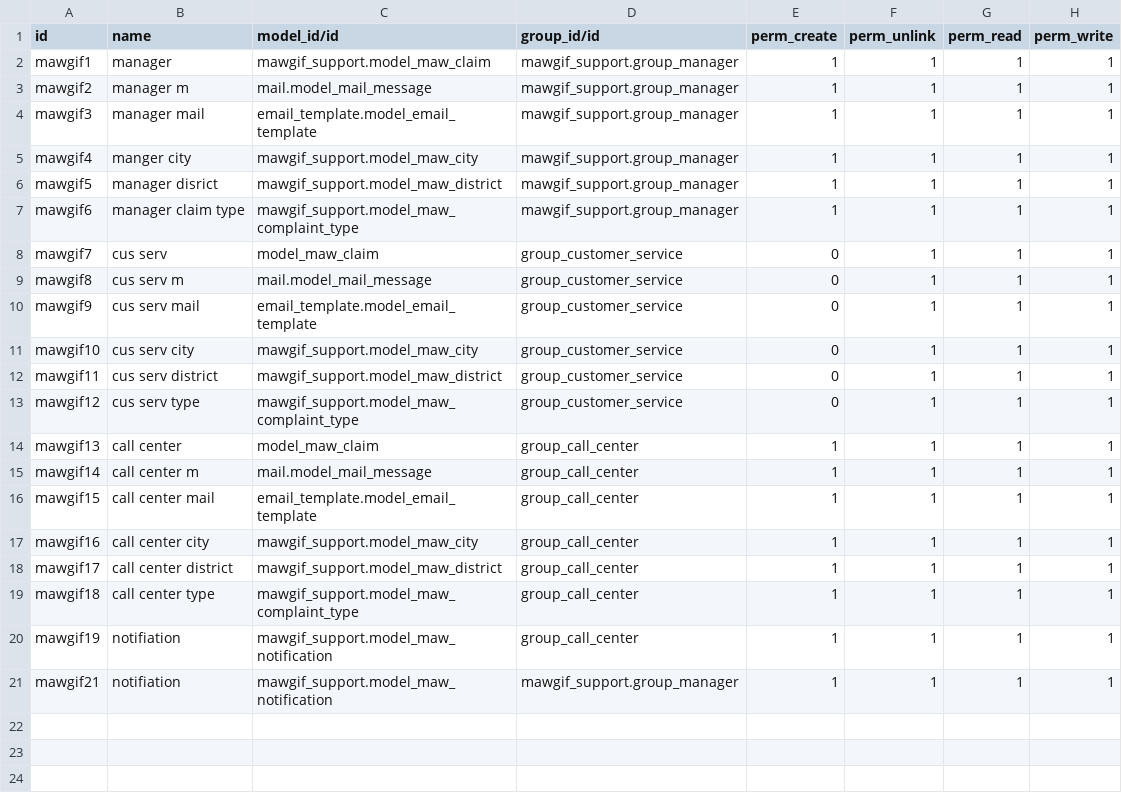
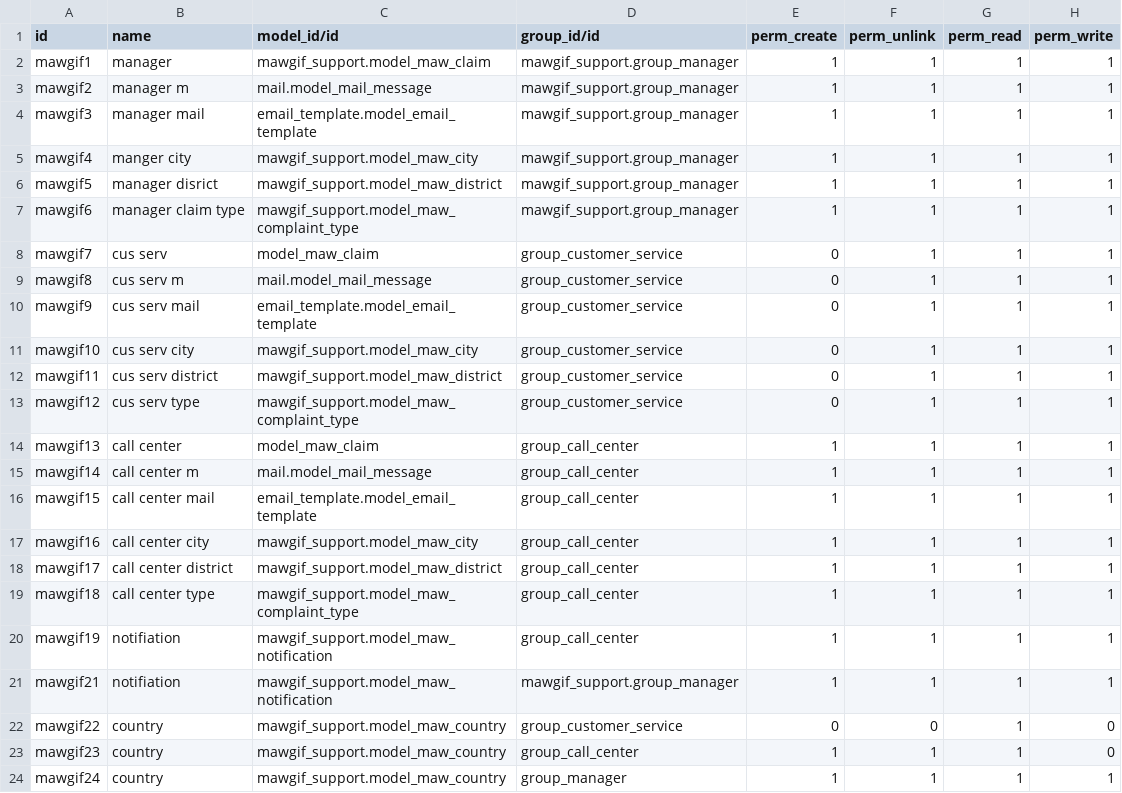
Before and after one commit to irfanshk80/Mwgf, a CSV file: mawgif_support/security/ir.model.access.csv, drawn as a sheet; the diff names each change by its address in the sheet, - before the commit and + after, or states it on an @@ line.

Commit message:
updated monthly report footer, updated security for country

```diff
--- a/mawgif_support/security/ir.model.access.csv
+++ b/mawgif_support/security/ir.model.access.csv
+row 22: mawgif22 | country | mawgif_support.model_maw_country | group_customer_service | 0 | 0 | 1 | 0
+row 23: mawgif23 | country | mawgif_support.model_maw_country | group_call_center | 1 | 1 | 1 | 0
+row 24: mawgif24 | country | mawgif_support.model_maw_country | group_manager | 1 | 1 | 1 | 1
```
Also changed, not shown: 1 other file.
